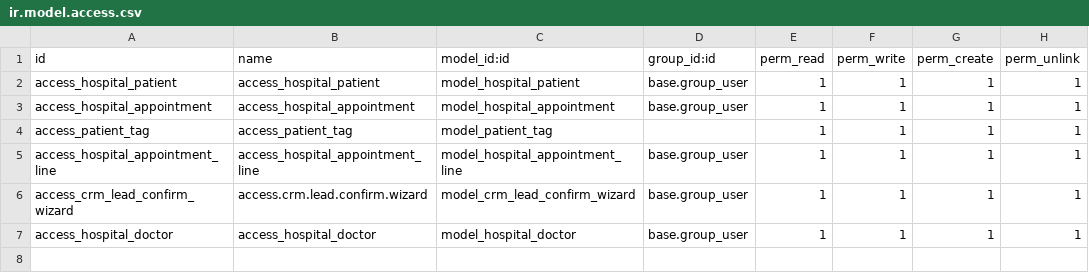
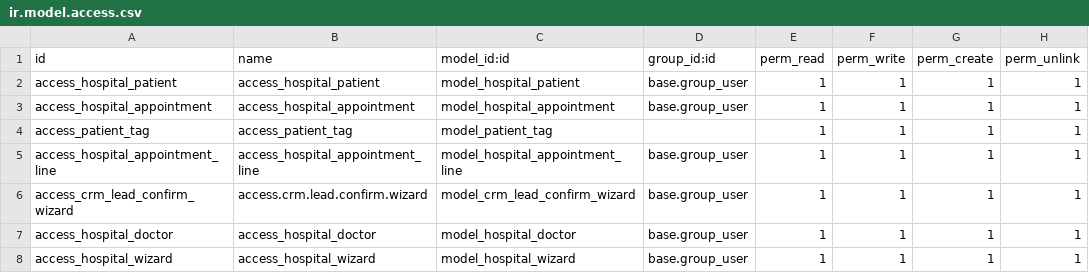
Before and after one commit to Neelmodi0503/Odoo-, a CSV file: docker-addons/hospital_management/security/ir.model.access.csv, drawn as a sheet.

```diff
--- a/docker-addons/hospital_management/security/ir.model.access.csv
+++ b/docker-addons/hospital_management/security/ir.model.access.csv
@@ -7 +7,2 @@ access_crm_lead_confirm_wizard,access.crm.lead.confirm.wizard,model_crm_lead_con
 access_hospital_doctor,access_hospital_doctor,model_hospital_doctor,base.group_user,1,1,1,1
+access_hospital_wizard,access_hospital_wizard,model_hospital_wizard,base.group_user,1,1,1,1
```
Also changed, not shown: 10 other files.
